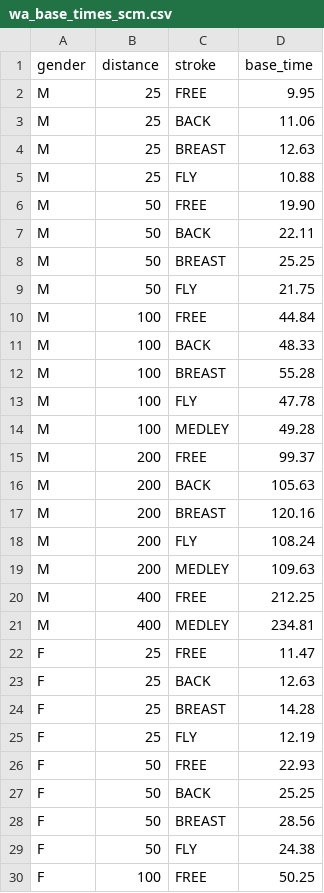
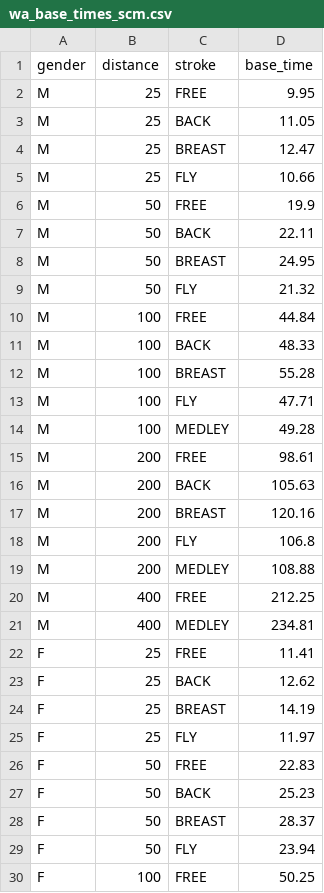
Before and after one commit to beckyoconnor/worcester-swim-club-championships, a CSV file: wa_base_times_scm.csv, drawn as a sheet; only a part is shown; the diff covers the shown part only.

Commit message:
2026: fetch SPORTSYSTEMS web results, official WA base times (match published points), Wychavon 2026 results

```diff
--- a/wa_base_times_scm.csv
+++ b/wa_base_times_scm.csv
@@ -2,9 +2,9 @@ gender,distance,stroke,base_time
 M,25,FREE,9.95
-M,25,BACK,11.06
-M,25,BREAST,12.63
-M,25,FLY,10.88
-M,50,FREE,19.90
+M,25,BACK,11.05
+M,25,BREAST,12.47
+M,25,FLY,10.66
+M,50,FREE,19.9
 M,50,BACK,22.11
-M,50,BREAST,25.25
-M,50,FLY,21.75
+M,50,BREAST,24.95
+M,50,FLY,21.32
 M,100,FREE,44.84
@@ -12,19 +12,19 @@ M,100,BACK,48.33
 M,100,BREAST,55.28
-M,100,FLY,47.78
+M,100,FLY,47.71
 M,100,MEDLEY,49.28
-M,200,FREE,99.37
+M,200,FREE,98.61
 M,200,BACK,105.63
 M,200,BREAST,120.16
-M,200,FLY,108.24
-M,200,MEDLEY,109.63
+M,200,FLY,106.8
+M,200,MEDLEY,108.88
 M,400,FREE,212.25
 M,400,MEDLEY,234.81
-F,25,FREE,11.47
-F,25,BACK,12.63
-F,25,BREAST,14.28
-F,25,FLY,12.19
-F,50,FREE,22.93
-F,50,BACK,25.25
-F,50,BREAST,28.56
-F,50,FLY,24.38
+F,25,FREE,11.41
+F,25,BACK,12.62
+F,25,BREAST,14.19
+F,25,FLY,11.97
+F,50,FREE,22.83
+F,50,BACK,25.23
+F,50,BREAST,28.37
+F,50,FLY,23.94
 F,100,FREE,50.25
```
Also changed, not shown: 8 edited cells elsewhere in this file, WSC_Club_champs_wychavon/championship_results/scoreboard_2026.csv, WSC_Club_champs_wychavon/championship_results/swims_2026.csv, 7 other files.
